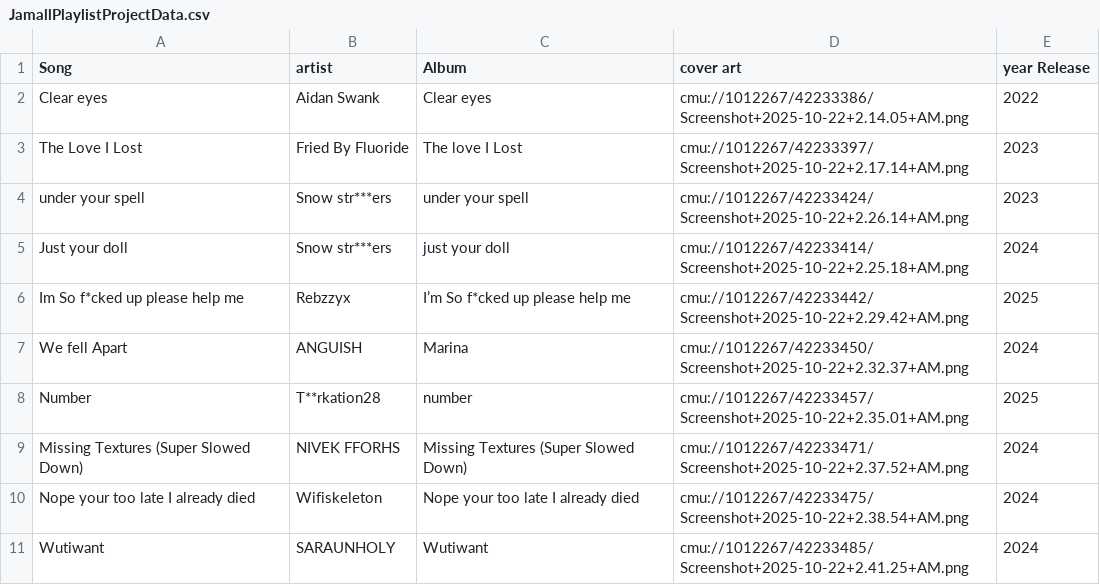
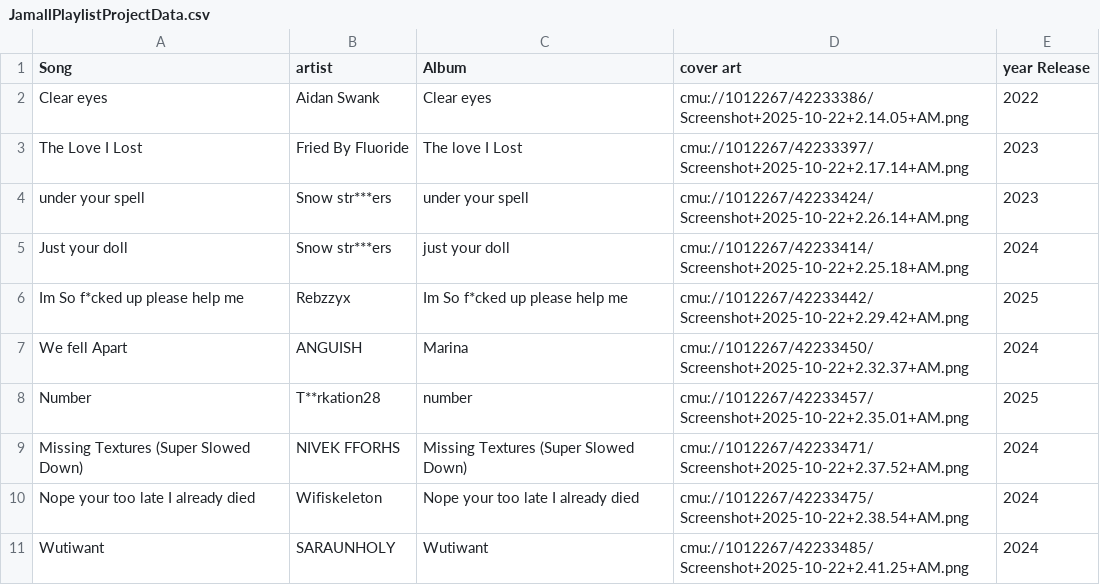
Before and after one commit to Toast670/playListProject, a CSV file: JamallPlaylistProjectData.csv, drawn as a sheet.

Commit message:
Add files via upload

```diff
--- a/JamallPlaylistProjectData.csv
+++ b/JamallPlaylistProjectData.csv
@@ -5,3 +5,3 @@ under your spell ,Snow str***ers,under your spell,cmu://1012267/42233424/Screens
 Just your doll,Snow str***ers,just your doll,cmu://1012267/42233414/Screenshot+2025-10-22+2.25.18+AM.png,2024
-Im So f*cked up please help me,Rebzzyx,I’m So f*cked up please help me,cmu://1012267/42233442/Screenshot+2025-10-22+2.29.42+AM.png,2025
+Im So f*cked up please help me,Rebzzyx,Im So f*cked up please help me,cmu://1012267/42233442/Screenshot+2025-10-22+2.29.42+AM.png,2025
 We fell Apart,ANGUISH,Marina,cmu://1012267/42233450/Screenshot+2025-10-22+2.32.37+AM.png,2024
```
